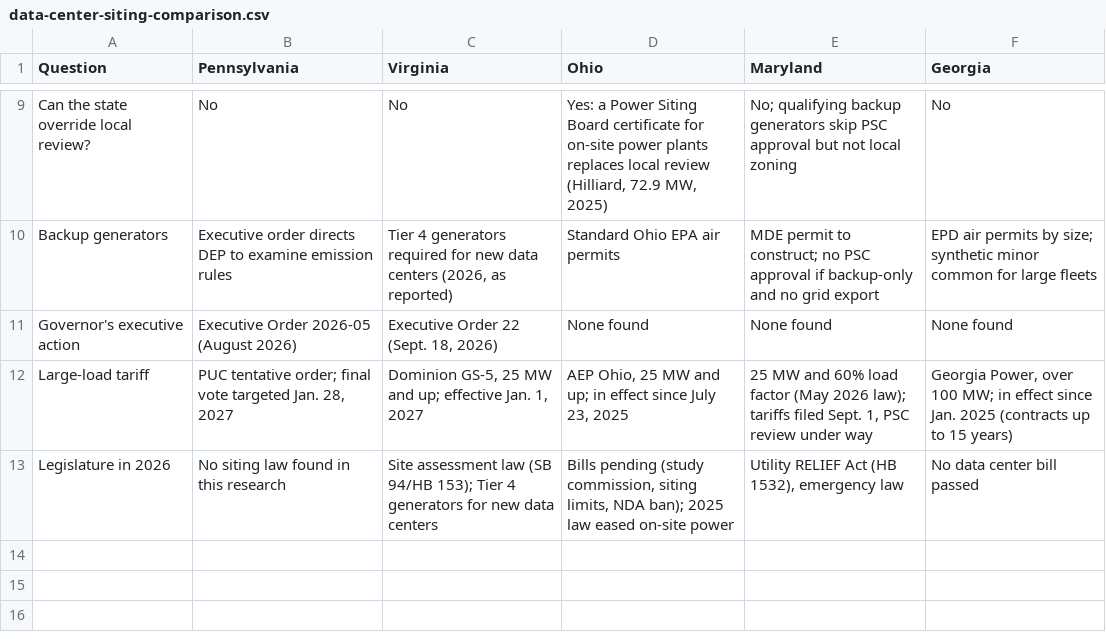
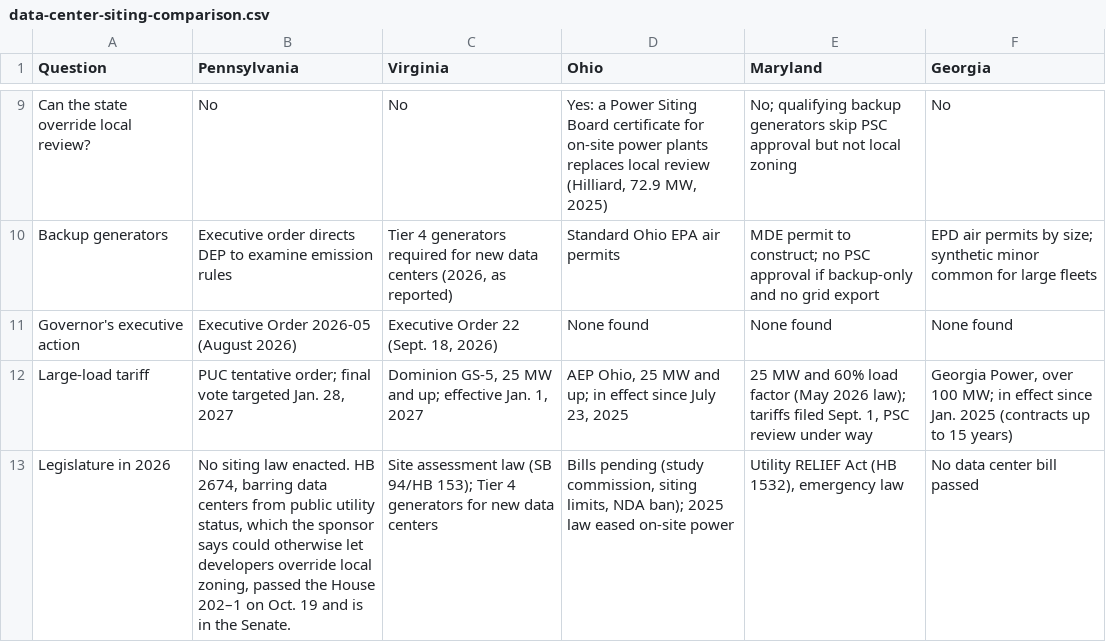
Before and after one commit to jphoebus/data-center-siting, a CSV file: data-center-siting-comparison.csv, drawn as a sheet; only a part is shown, gaps mark what is left out.

```diff
--- a/data-center-siting-comparison.csv
+++ b/data-center-siting-comparison.csv
@@ -12,2 +12,2 @@
 "Large-load tariff","PUC tentative order; final vote targeted Jan. 28, 2027","Dominion GS-5, 25 MW and up; effective Jan. 1, 2027","AEP Ohio, 25 MW and up; in effect since July 23, 2025","25 MW and 60% load factor (May 2026 law); tariffs filed Sept. 1, PSC review under way","Georgia Power, over 100 MW; in effect since Jan. 2025 (contracts up to 15 years)"
-"Legislature in 2026","No siting law found in this research","Site assessment law (SB 94/HB 153); Tier 4 generators for new data centers","Bills pending (study commission, siting limits, NDA ban); 2025 law eased on-site power","Utility RELIEF Act (HB 1532), emergency law","No data center bill passed"
+"Legislature in 2026","No siting law enacted. HB 2674, barring data centers from public utility status, which the sponsor says could otherwise let developers override local zoning, passed the House 202–1 on Oct. 19 and is in the Senate.","Site assessment law (SB 94/HB 153); Tier 4 generators for new data centers","Bills pending (study commission, siting limits, NDA ban); 2025 law eased on-site power","Utility RELIEF Act (HB 1532), emergency law","No data center bill passed"
```
Also changed, not shown: data-center-siting-sources.csv, 2 other files.
